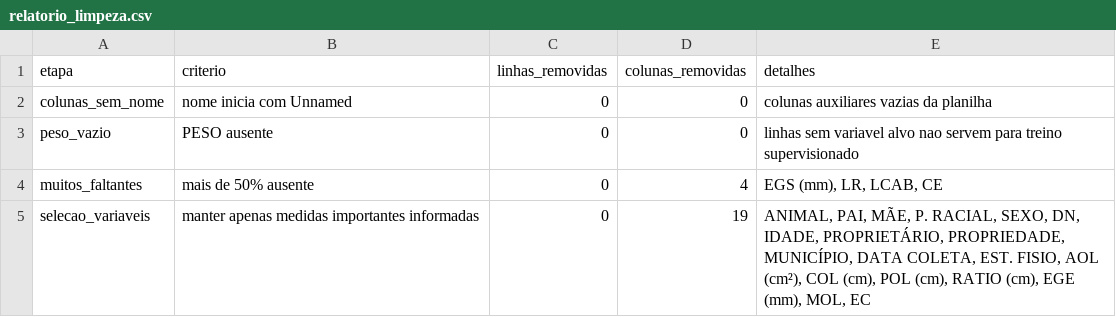
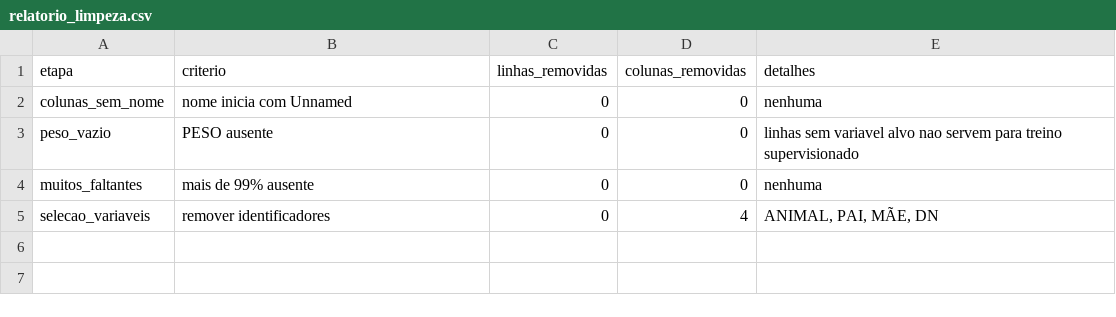
Before and after one commit to WalisonWeudes/Trabalho-de-Sistemas-Inteligentes--Regressao, a CSV file: reports/relatorio_limpeza.csv, drawn as a sheet.

Commit message:
Refactor model training and evaluation process; update metrics and cleaning reports
- Updated model training script to include new regression models: Ridge and Elastic Net with log transformation.
- Enhanced data cleaning process to improve handling of missing values and identifier columns.
- Revised metrics report to reflect new model evaluations and improved performance metrics.
- Added numpy as a dependency in requirements.txt.
- Updated cleaning report to provide clearer details on removed columns and criteria.

```diff
--- a/reports/relatorio_limpeza.csv
+++ b/reports/relatorio_limpeza.csv
@@ -1,5 +1,5 @@
 etapa,criterio,linhas_removidas,colunas_removidas,detalhes
-colunas_sem_nome,nome inicia com Unnamed,0,0,colunas auxiliares vazias da planilha
+colunas_sem_nome,nome inicia com Unnamed,0,0,nenhuma
 peso_vazio,PESO ausente,0,0,linhas sem variavel alvo nao servem para treino supervisionado
-muitos_faltantes,mais de 50% ausente,0,4,"EGS (mm), LR, LCAB, CE"
-selecao_variaveis,manter apenas medidas importantes informadas,0,19,"ANIMAL, PAI, MÃE, P. RACIAL, SEXO, DN, IDADE, PROPRIETÁRIO, PROPRIEDADE, MUNICÍPIO, DATA COLETA, EST. FISIO, AOL (cm²), COL (cm), POL (cm), RATIO (cm), EGE (mm), MOL, EC"
+muitos_faltantes,mais de 99% ausente,0,0,nenhuma
+selecao_variaveis,remover identificadores,0,4,"ANIMAL, PAI, MÃE, DN"
```
Also changed, not shown: 6 other files.
